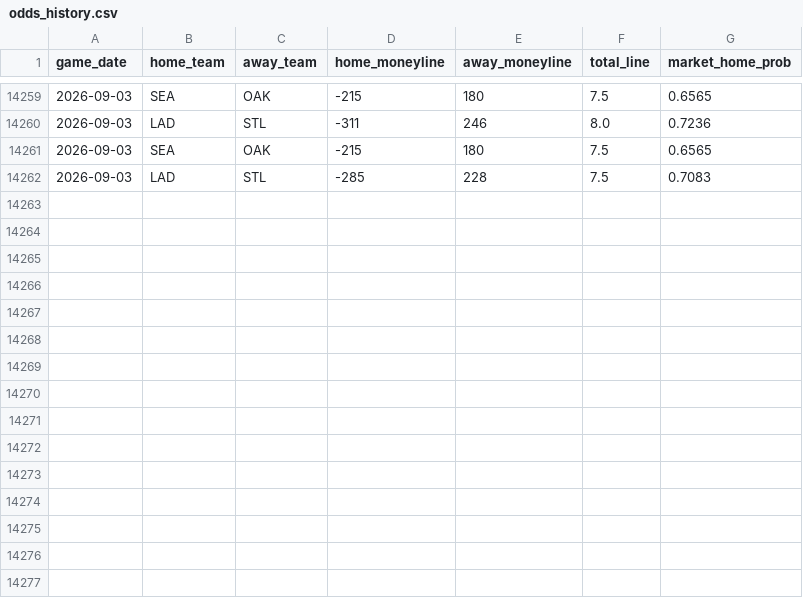
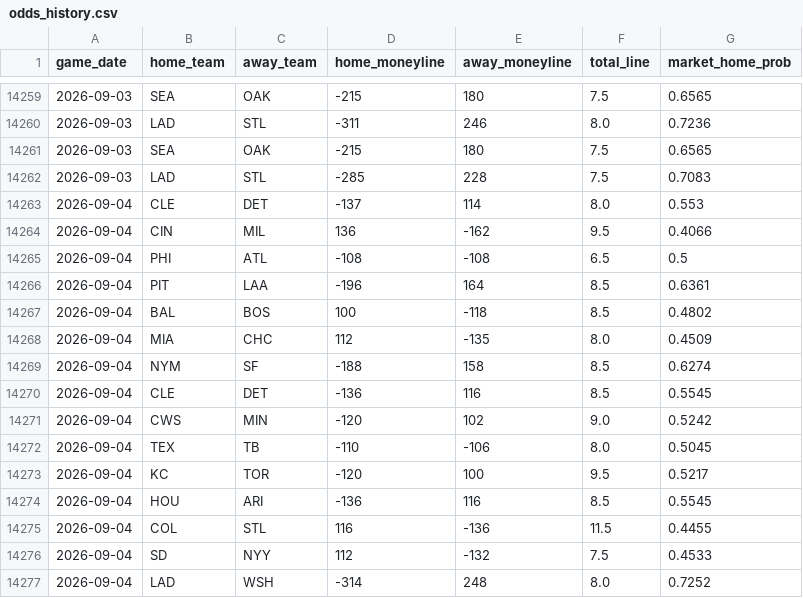
Before and after one commit to gigadon/Thats-Baseball, a CSV file: data/odds_history.csv, drawn as a sheet; only a part is shown, gaps mark what is left out; the diff names each change by its address in the sheet, - before the commit and + after, or states it on an @@ line.

```diff
--- a/data/odds_history.csv
+++ b/data/odds_history.csv
+row 14263: 2026-09-04 | CLE | DET | -137 | 114 | 8.0 | 0.553
+row 14264: 2026-09-04 | CIN | MIL | 136 | -162 | 9.5 | 0.4066
+row 14265: 2026-09-04 | PHI | ATL | -108 | -108 | 6.5 | 0.5
+row 14266: 2026-09-04 | PIT | LAA | -196 | 164 | 8.5 | 0.6361
+row 14267: 2026-09-04 | BAL | BOS | 100 | -118 | 8.5 | 0.4802
+row 14268: 2026-09-04 | MIA | CHC | 112 | -135 | 8.0 | 0.4509
+row 14269: 2026-09-04 | NYM | SF | -188 | 158 | 8.5 | 0.6274
+row 14270: 2026-09-04 | CLE | DET | -136 | 116 | 8.5 | 0.5545
+row 14271: 2026-09-04 | CWS | MIN | -120 | 102 | 9.0 | 0.5242
+row 14272: 2026-09-04 | TEX | TB | -110 | -106 | 8.0 | 0.5045
+row 14273: 2026-09-04 | KC | TOR | -120 | 100 | 9.5 | 0.5217
+row 14274: 2026-09-04 | HOU | ARI | -136 | 116 | 8.5 | 0.5545
+row 14275: 2026-09-04 | COL | STL | 116 | -136 | 11.5 | 0.4455
+row 14276: 2026-09-04 | SD | NYY | 112 | -132 | 7.5 | 0.4533
+row 14277: 2026-09-04 | LAD | WSH | -314 | 248 | 8.0 | 0.7252
```
Also changed, not shown: data/games_2026.csv, 7 other files.
